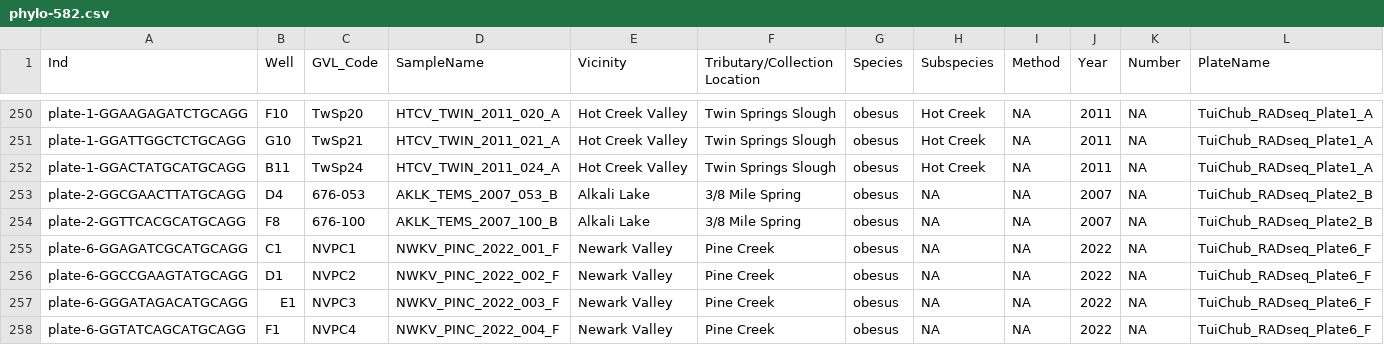
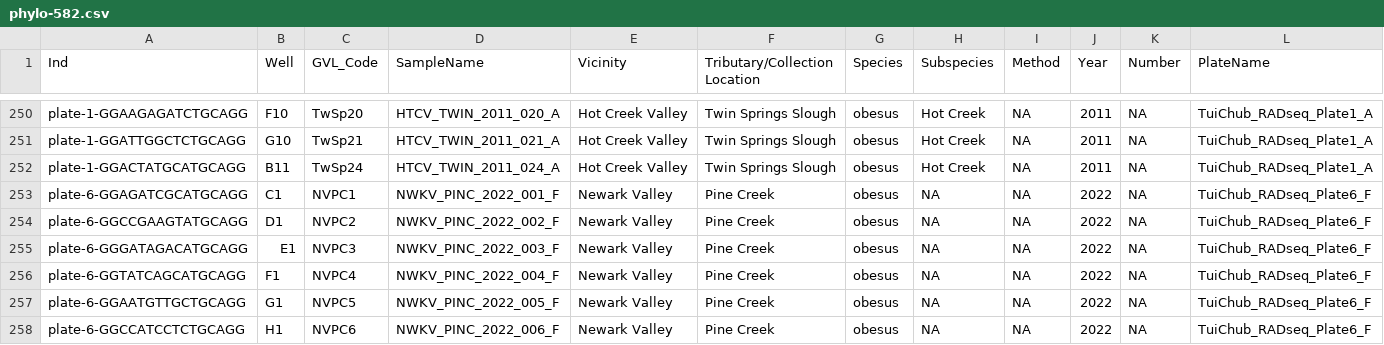
Before and after one commit to MacCampbell/fish-lake, a CSV file: meta/phylo-582.csv, drawn as a sheet; only a part is shown, gaps mark what is left out; the shorter side is filled out with more unchanged rows; rows hold the shown columns only; the diff names each change by its address in the sheet, - before the commit and + after, or states it on an @@ line.

Commit message:
doIbs of obesus lineages

```diff
--- a/meta/phylo-582.csv
+++ b/meta/phylo-582.csv
-row 253: plate-2-GGCGAACTTATGCAGG | D4 | 676-053 | AKLK_TEMS_2007_053_B | Alkali Lake | 3/8 Mile Spring | obesus | NA | NA | 2007 | NA | TuiChub_RADseq_Plate2_B
-row 254: plate-2-GGTTCACGCATGCAGG | F8 | 676-100 | AKLK_TEMS_2007_100_B | Alkali Lake | 3/8 Mile Spring | obesus | NA | NA | 2007 | NA | TuiChub_RADseq_Plate2_B
```
Also changed, not shown: 4 other files.
